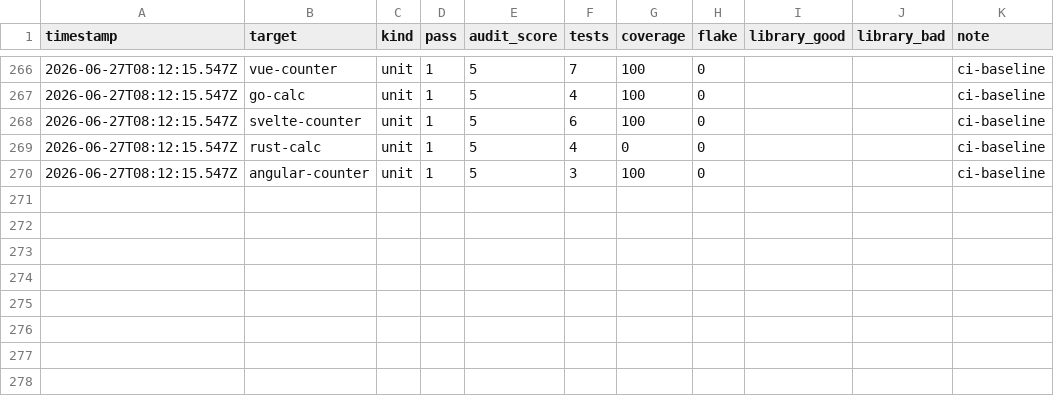
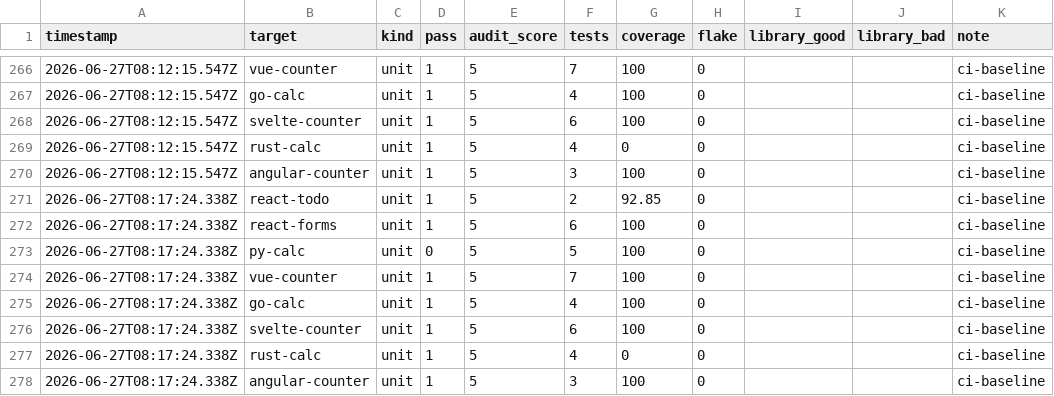
Before and after one commit to MaciekBrzeski/probevane, a CSV file: eval/improvement-log.csv, drawn as a sheet; only a part is shown, gaps mark what is left out.

```diff
--- a/eval/improvement-log.csv
+++ b/eval/improvement-log.csv
@@ -270 +270,9 @@ timestamp,target,kind,pass,audit_score,tests,coverage,flake,library_good,library
 2026-06-27T08:12:15.547Z,angular-counter,unit,1,5,3,100,0,,,ci-baseline
+2026-06-27T08:17:24.338Z,react-todo,unit,1,5,2,92.85,0,,,ci-baseline
+2026-06-27T08:17:24.338Z,react-forms,unit,1,5,6,100,0,,,ci-baseline
+2026-06-27T08:17:24.338Z,py-calc,unit,0,5,5,100,0,,,ci-baseline
+2026-06-27T08:17:24.338Z,vue-counter,unit,1,5,7,100,0,,,ci-baseline
+2026-06-27T08:17:24.338Z,go-calc,unit,1,5,4,100,0,,,ci-baseline
+2026-06-27T08:17:24.338Z,svelte-counter,unit,1,5,6,100,0,,,ci-baseline
+2026-06-27T08:17:24.338Z,rust-calc,unit,1,5,4,0,0,,,ci-baseline
+2026-06-27T08:17:24.338Z,angular-counter,unit,1,5,3,100,0,,,ci-baseline
```
Also changed, not shown: 10 other files.
